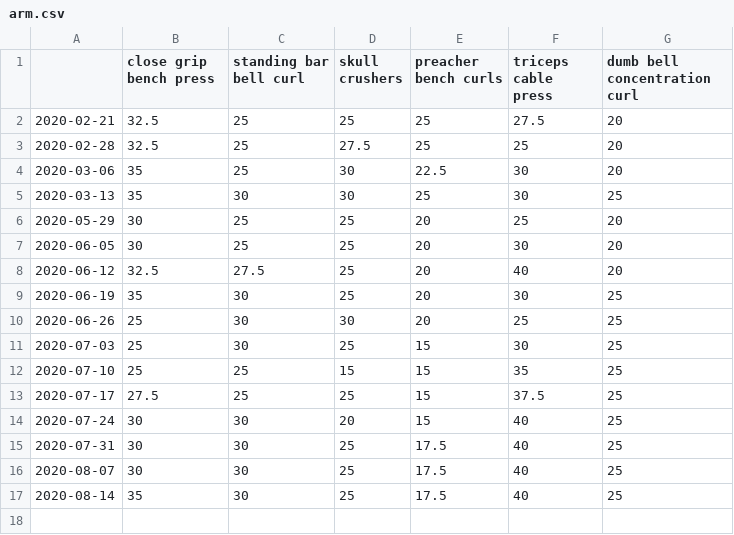
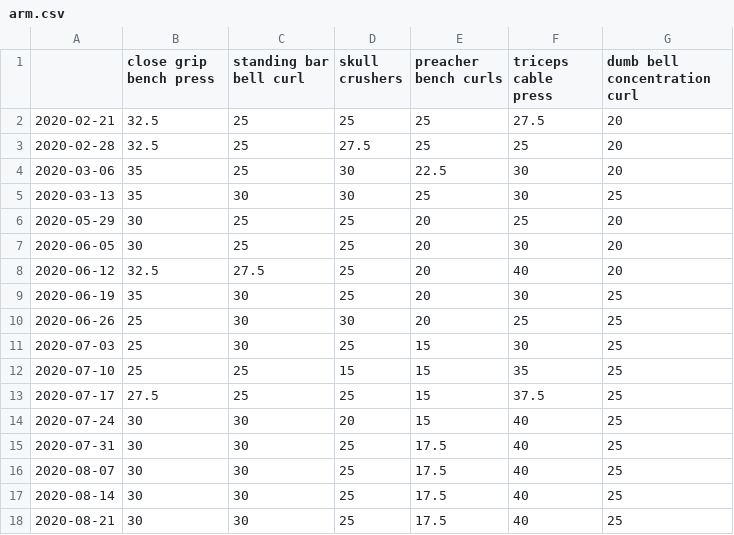
Before and after one commit to zhaoyi3264/goodbye-impotence, a CSV file: data/arm.csv, drawn as a sheet.

```diff
--- a/data/arm.csv
+++ b/data/arm.csv
@@ -16,2 +16,3 @@
 2020-08-07,30,30,25,17.5,40,25
-2020-08-14,35,30,25,17.5,40,25
+2020-08-14,30,30,25,17.5,40,25
+2020-08-21,30,30,25,17.5,40,25
```
Also changed, not shown: data/back.csv, data/chest.csv, 13 other files.
